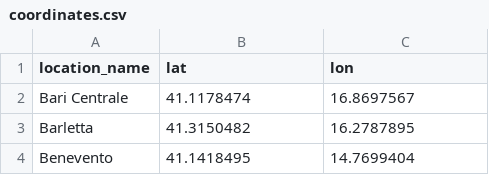
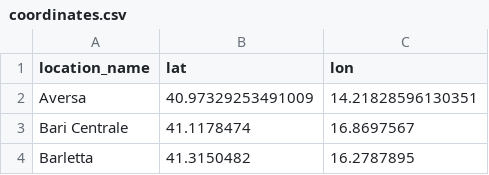
Before and after one commit to AlvaroTrabanco/italo-train-scraper, a CSV file: coordinates.csv, drawn as a sheet; only a part is shown; the shorter side is filled out with more unchanged rows; the diff names each change by its address in the sheet, - before the commit and + after, or states it on an @@ line.

Commit message:
aversa stop added

```diff
--- a/coordinates.csv
+++ b/coordinates.csv
+row 2: Aversa | 40.97329253491009 | 14.21828596130351
```
